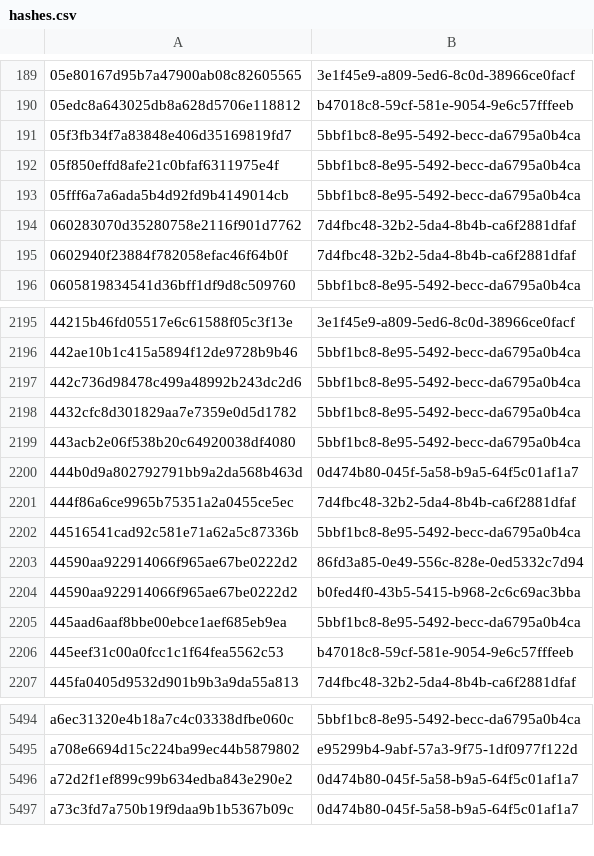
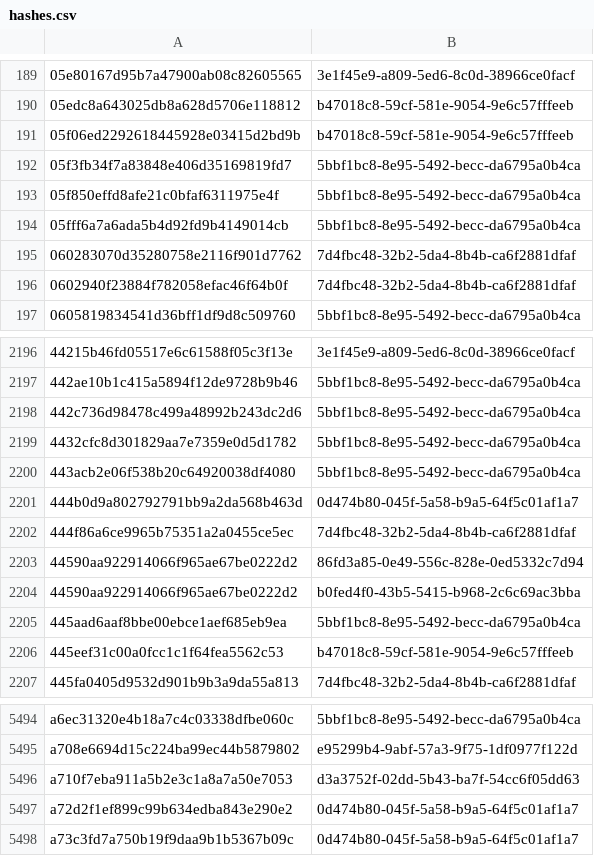
Before and after one commit to AliceGrey/c2magnet-feed, a CSV file: misp/hashes.csv, drawn as a sheet; only a part is shown, gaps mark what is left out; removed rows and columns are numbered as before the commit, all else as after; the diff names each change by its address in the sheet, - before the commit and + after, or states it on an @@ line.

```diff
--- a/misp/hashes.csv
+++ b/misp/hashes.csv
+row 191: 05f06ed2292618445928e03415d2bd9b | b47018c8-59cf-581e-9054-9e6c57fffeeb
-row 2202: 44516541cad92c581e71a62a5c87336b | 5bbf1bc8-8e95-5492-becc-da6795a0b4ca
+row 5496: a710f7eba911a5b2e3c1a8a7a50e7053 | d3a3752f-02dd-5b43-ba7f-54cc6f05dd63
```
Also changed, not shown: 33 other files.
